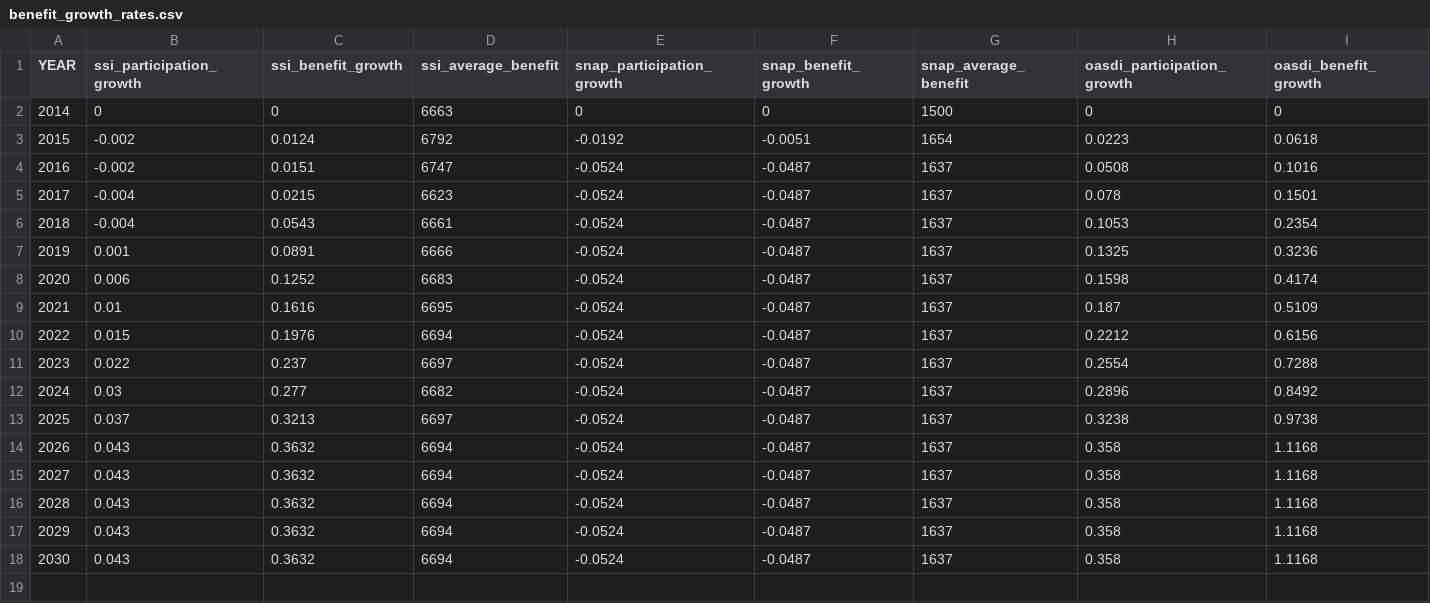
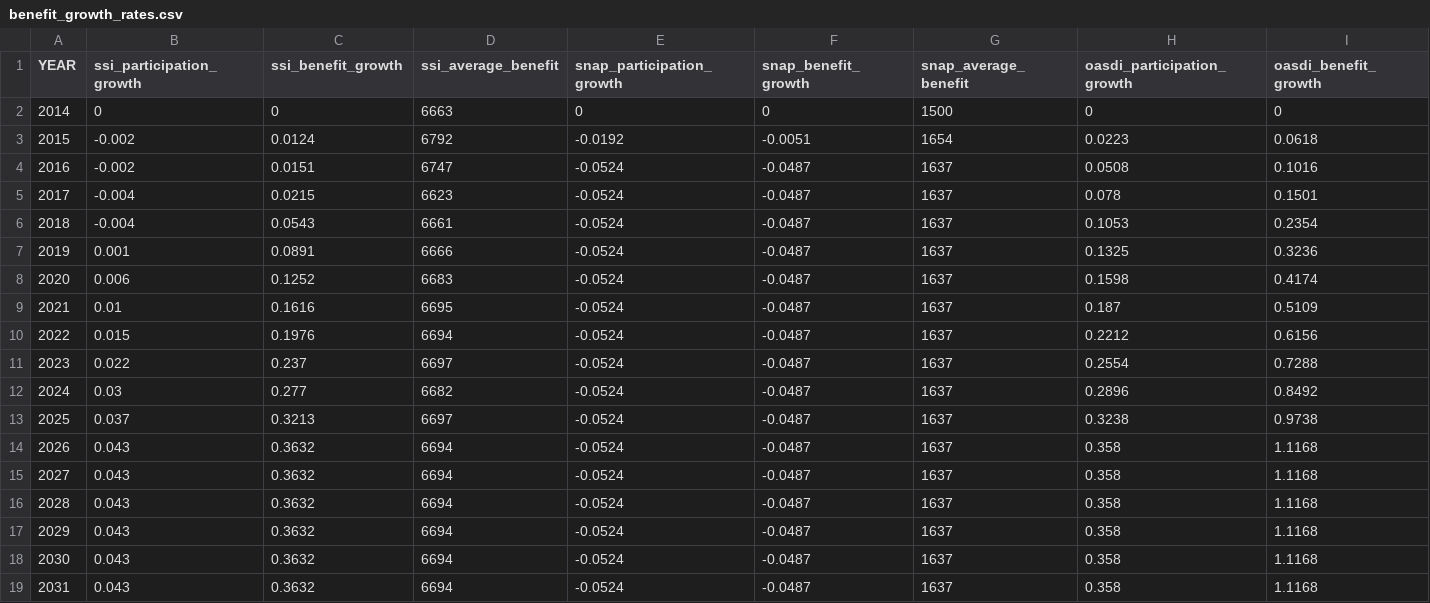
Before and after one commit to PSLmodels/taxdata, a CSV file: puf_stage1/benefit_growth_rates.csv, drawn as a sheet; only a part is shown; rows hold the shown columns only; the diff names each change by its address in the sheet, - before the commit and + after, or states it on an @@ line.

Commit message:
Fix benefits growth rate bug

```diff
--- a/puf_stage1/benefit_growth_rates.csv
+++ b/puf_stage1/benefit_growth_rates.csv
+row 19: 2031 | 0.043 | 0.3632 | 6694 | -0.0524 | -0.0487 | 1637 | 0.358 | 1.1168
```
Also changed, not shown: 1 other file.
